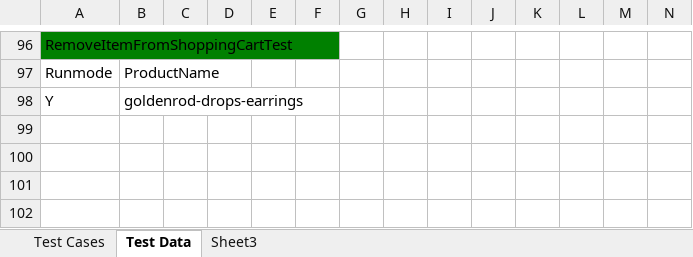
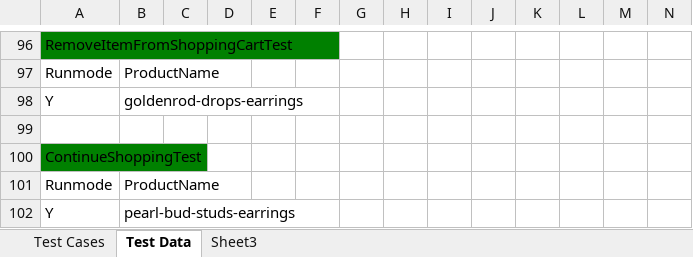
Before and after one commit to baublebar-qa/BaublebarTest, an Excel workbook: src/com/baublebar/data/TestCases.xlsx, sheet Test Data, drawn as a sheet; only a part is shown, gaps mark what is left out; values as stored, in another font and other column widths than the file's, no borders; rows hold the shown columns only; the diff names each change by its address in the sheet, - before the commit and + after, or states it on an @@ line.

Commit message:
Add ContinueShopping_11/12

```diff
--- a/src/com/baublebar/data/TestCases.xlsx (sheet Test Data)
+++ b/src/com/baublebar/data/TestCases.xlsx (sheet Test Data)
+row 99: (empty)
+row 100: ContinueShoppingTest
+row 101: Runmode | ProductName
+row 102: Y | pearl-bud-studs-earrings
```
Also changed, not shown: sheet Test Cases, 5 other files.
